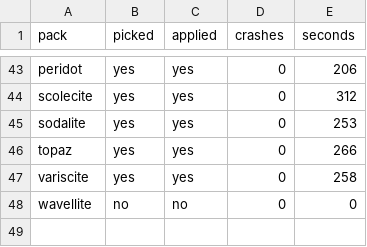
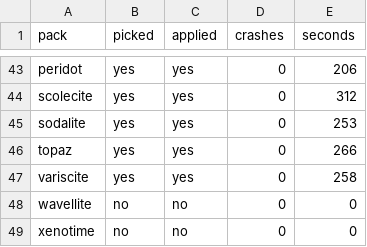
Before and after one commit to Bingblop/hexnext-device-lab, a TSV file: results/lab-048/sweep.tsv, drawn as a sheet; only a part is shown, gaps mark what is left out; the diff names each change by its address in the sheet, - before the commit and + after, or states it on an @@ line.

Commit message:
Sweep lab-048: xenotime (48/50)

```diff
--- a/results/lab-048/sweep.tsv
+++ b/results/lab-048/sweep.tsv
+row 49: xenotime | no | no | 0 | 0
```
Also changed, not shown: 3 other files.
